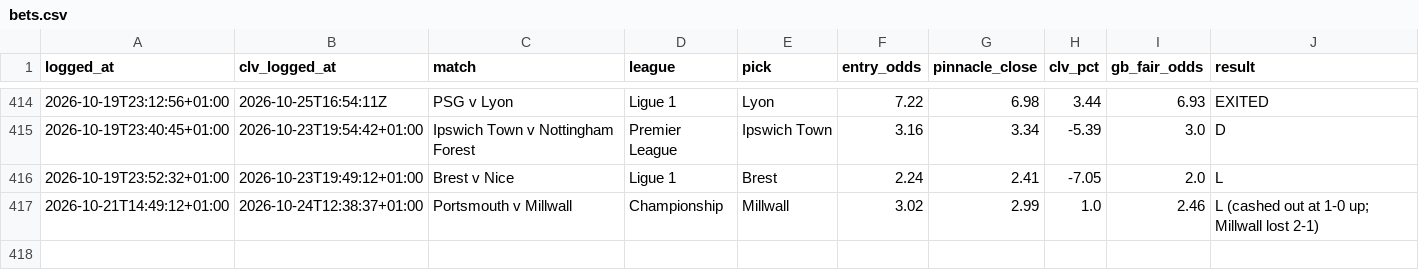
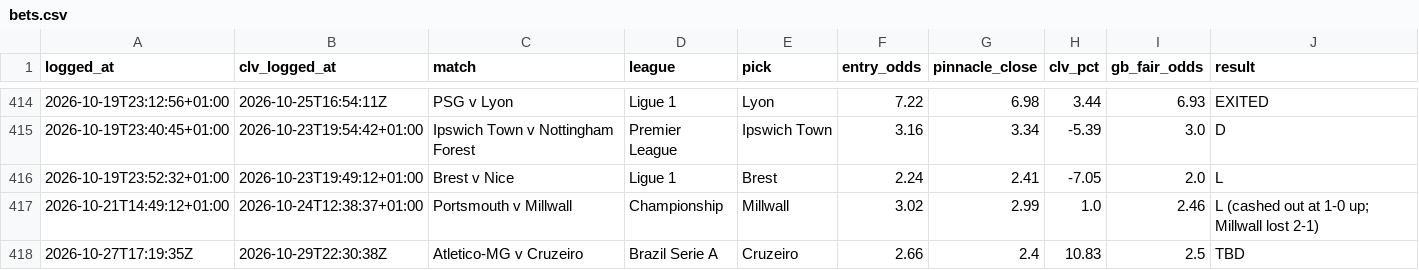
Before and after one commit to Rodzzinho/gamebreaker-dashboard, a CSV file: data/bets.csv, drawn as a sheet; only a part is shown, gaps mark what is left out.

Commit message:
Refresh dashboard data: 417 settled

```diff
--- a/data/bets.csv
+++ b/data/bets.csv
@@ -417 +417,2 @@ logged_at,clv_logged_at,match,league,pick,entry_odds,pinnacle_close,clv_pct,gb_f
 2026-10-21T14:49:12+01:00,2026-10-24T12:38:37+01:00,Portsmouth v Millwall,Championship,Millwall,3.02,2.99,1.0,2.46,L (cashed out at 1-0 up; Millwall lost 2-1)
+2026-10-27T17:19:35Z,2026-10-29T22:30:38Z,Atletico-MG v Cruzeiro,Brazil Serie A,Cruzeiro,2.66,2.4,10.83,2.5,TBD
```
Also changed, not shown: 2 other files.
